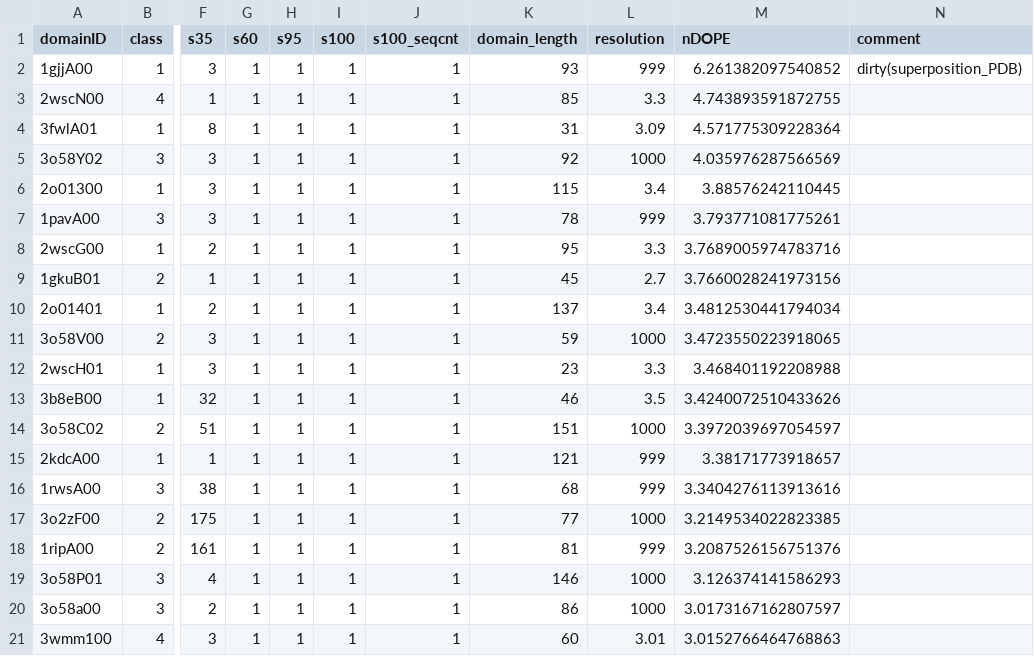
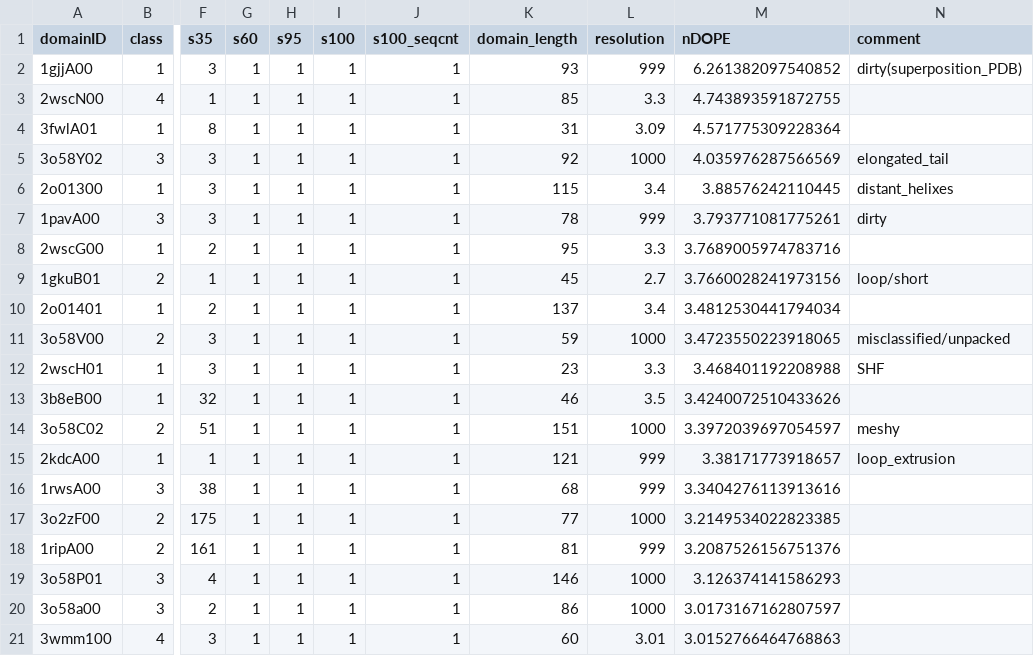
Before and after one commit to CATH-summer-2017/domchop, a CSV file: doc/high_nDOPE.csv, drawn as a sheet; only a part is shown, gaps mark what is left out; the diff names each change by its address in the sheet, - before the commit and + after, or states it on an @@ line.

Commit message:
update comments

```diff
--- a/doc/high_nDOPE.csv
+++ b/doc/high_nDOPE.csv
-N5 (comment): (empty)
+N5 (comment): elongated_tail
-N6 (comment): (empty)
+N6 (comment): distant_helixes
-N7 (comment): (empty)
+N7 (comment): dirty
-N9 (comment): (empty)
+N9 (comment): loop/short
-N11 (comment): (empty)
+N11 (comment): misclassified/unpacked
-N12 (comment): (empty)
+N12 (comment): SHF
-N14 (comment): (empty)
+N14 (comment): meshy
-N15 (comment): (empty)
+N15 (comment): loop_extrusion
```
